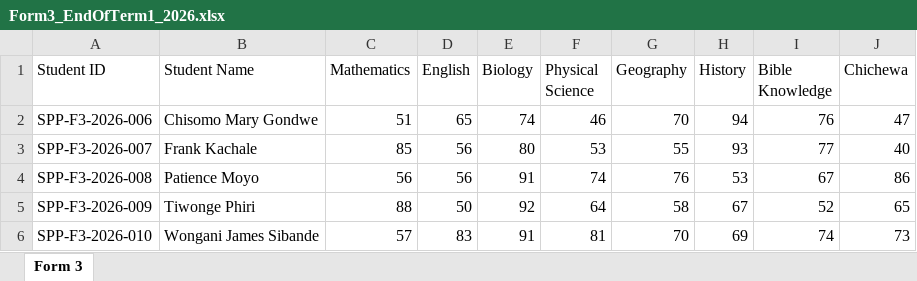
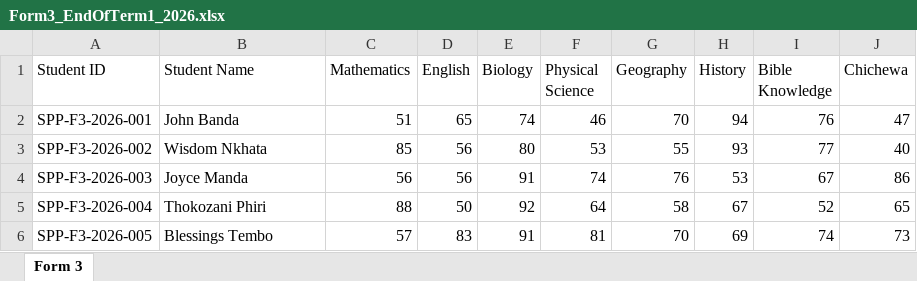
Before and after one commit to patrick516/fees-system, an Excel workbook: backend/uploads/Form3_EndOfTerm1_2026.xlsx, sheet Form 3, drawn as a sheet; values as stored, in another font and other column widths than the file's, no borders; the diff names each change by its address in the sheet, - before the commit and + after, or states it on an @@ line.

```diff
--- a/backend/uploads/Form3_EndOfTerm1_2026.xlsx (sheet Form 3)
+++ b/backend/uploads/Form3_EndOfTerm1_2026.xlsx (sheet Form 3)
-A2 (Student ID): SPP-F3-2026-006
+A2 (Student ID): SPP-F3-2026-001
-B2 (Student Name): Chisomo Mary Gondwe
+B2 (Student Name): John Banda
-A3 (Student ID): SPP-F3-2026-007
+A3 (Student ID): SPP-F3-2026-002
-B3 (Student Name): Frank Kachale
+B3 (Student Name): Wisdom Nkhata
-A4 (Student ID): SPP-F3-2026-008
+A4 (Student ID): SPP-F3-2026-003
-B4 (Student Name): Patience Moyo
+B4 (Student Name): Joyce Manda
-A5 (Student ID): SPP-F3-2026-009
+A5 (Student ID): SPP-F3-2026-004
-B5 (Student Name): Tiwonge Phiri
+B5 (Student Name): Thokozani Phiri
-A6 (Student ID): SPP-F3-2026-010
+A6 (Student ID): SPP-F3-2026-005
-B6 (Student Name): Wongani James Sibande
+B6 (Student Name): Blessings Tembo
```
Also changed, not shown: backend/uploads/Form2_EndOfTerm1_2026.xlsx, backend/uploads/Form4_EndOfTerm1_2026.xlsx, 30 other files.
